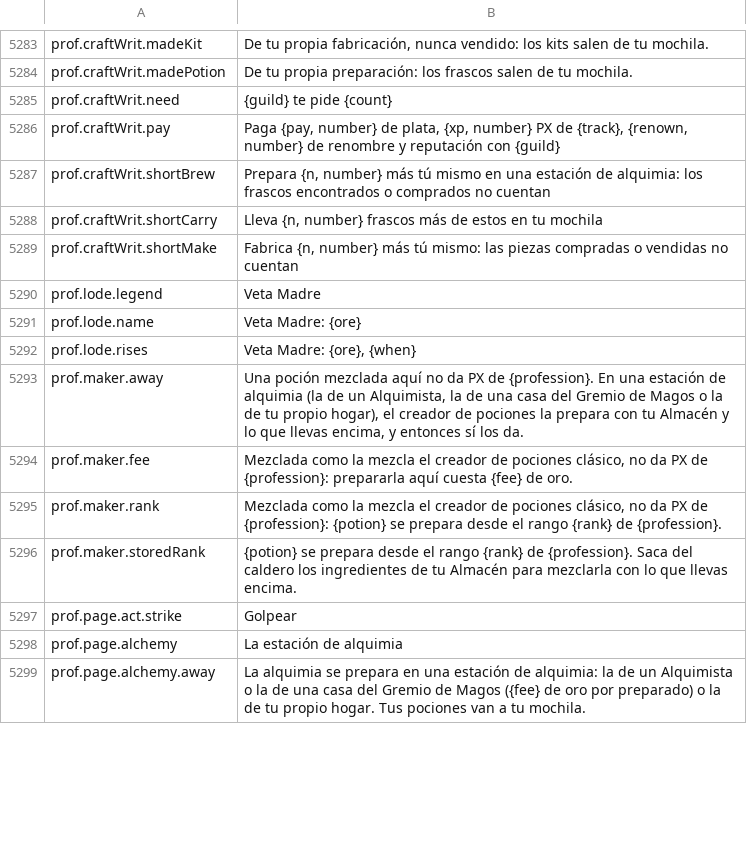
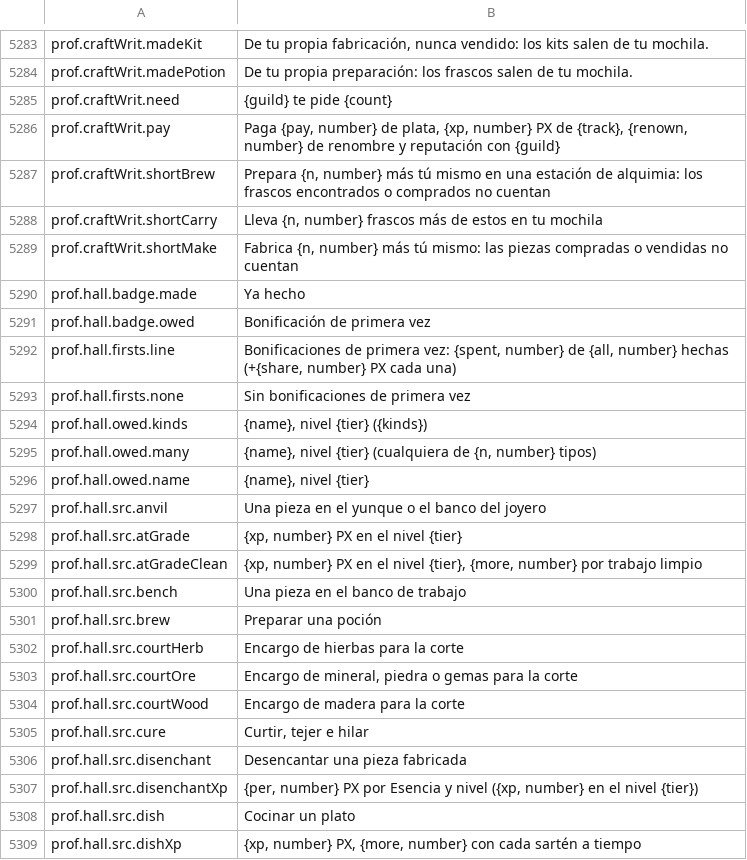
Before and after one commit to Killbow/bunnyfall, a CSV file: locales/es/Port_Strings.csv, drawn as a sheet; only a part is shown, gaps mark what is left out; the shorter side is filled out with more unchanged rows; the diff covers the shown part only.

```diff
--- a/locales/es/Port_Strings.csv
+++ b/locales/es/Port_Strings.csv
@@ -5291 +5291,21 @@ prof.craftWrit.shortCarry,"Lleva {n, number} frascos más de estos en tu mochila
 prof.craftWrit.shortMake,"Fabrica {n, number} más tú mismo: las piezas compradas o vendidas no cuentan"
+prof.hall.badge.made,"Ya hecho"
+prof.hall.badge.owed,"Bonificación de primera vez"
+prof.hall.firsts.line,"Bonificaciones de primera vez: {spent, number} de {all, number} hechas (+{share, number} PX cada una)"
+prof.hall.firsts.none,"Sin bonificaciones de primera vez"
+prof.hall.owed.kinds,"{name}, nivel {tier} ({kinds})"
+prof.hall.owed.many,"{name}, nivel {tier} (cualquiera de {n, number} tipos)"
+prof.hall.owed.name,"{name}, nivel {tier}"
+prof.hall.src.anvil,"Una pieza en el yunque o el banco del joyero"
+prof.hall.src.atGrade,"{xp, number} PX en el nivel {tier}"
+prof.hall.src.atGradeClean,"{xp, number} PX en el nivel {tier}, {more, number} por trabajo limpio"
+prof.hall.src.bench,"Una pieza en el banco de trabajo"
+prof.hall.src.brew,"Preparar una poción"
+prof.hall.src.courtHerb,"Encargo de hierbas para la corte"
+prof.hall.src.courtOre,"Encargo de mineral, piedra o gemas para la corte"
+prof.hall.src.courtWood,"Encargo de madera para la corte"
+prof.hall.src.cure,"Curtir, tejer e hilar"
+prof.hall.src.disenchant,"Desencantar una pieza fabricada"
+prof.hall.src.disenchantXp,"{per, number} PX por Esencia y nivel ({xp, number} en el nivel {tier})"
+prof.hall.src.dish,"Cocinar un plato"
+prof.hall.src.dishXp,"{xp, number} PX, {more, number} con cada sartén a tiempo"
```
Also changed, not shown: 57 added rows, 2 removed rows and 15 edited cells elsewhere in this file, locales/bg/Port_Strings.csv, locales/da/Port_Strings.csv, 32 other files.
